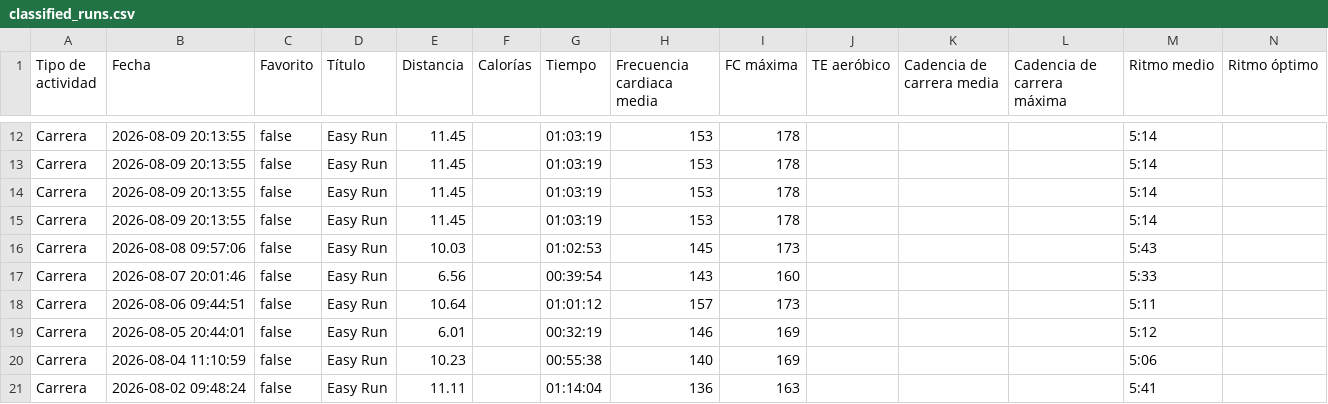
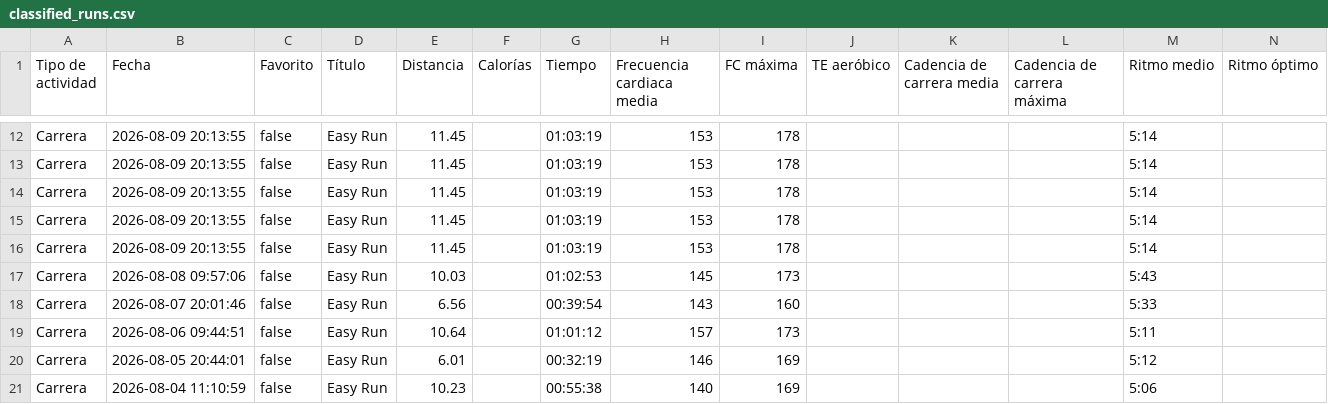
Before and after one commit to LiamCanning/RunningJournal, a CSV file: classified_runs.csv, drawn as a sheet; only a part is shown, gaps mark what is left out; the shorter side is filled out with more unchanged rows; rows hold the shown columns only; the diff names each change by its address in the sheet, - before the commit and + after, or states it on an @@ line.

```diff
--- a/classified_runs.csv
+++ b/classified_runs.csv
+row 16: Carrera | 2026-08-09 20:13:55 | false | Easy Run | 11.45 |  | 01:03:19 | 153 | 178 |  |  |  | 5:14
```
Also changed, not shown: 1 other file.
